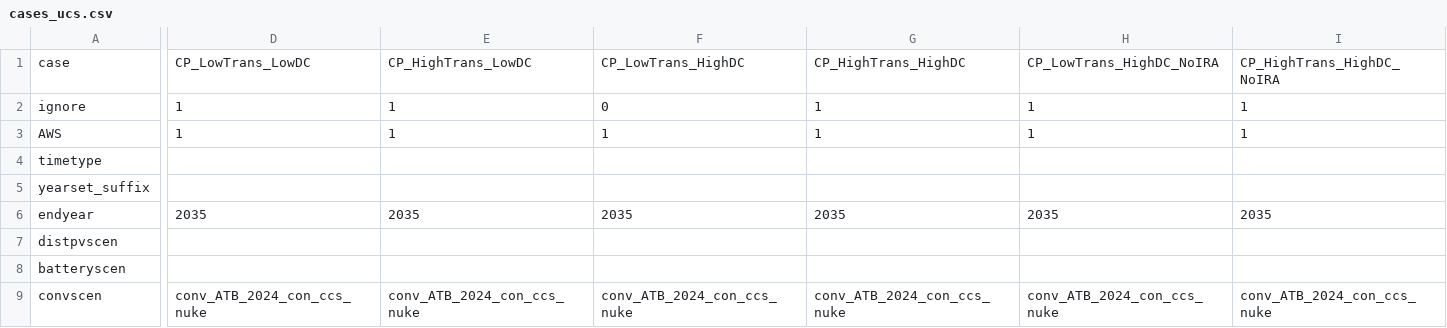
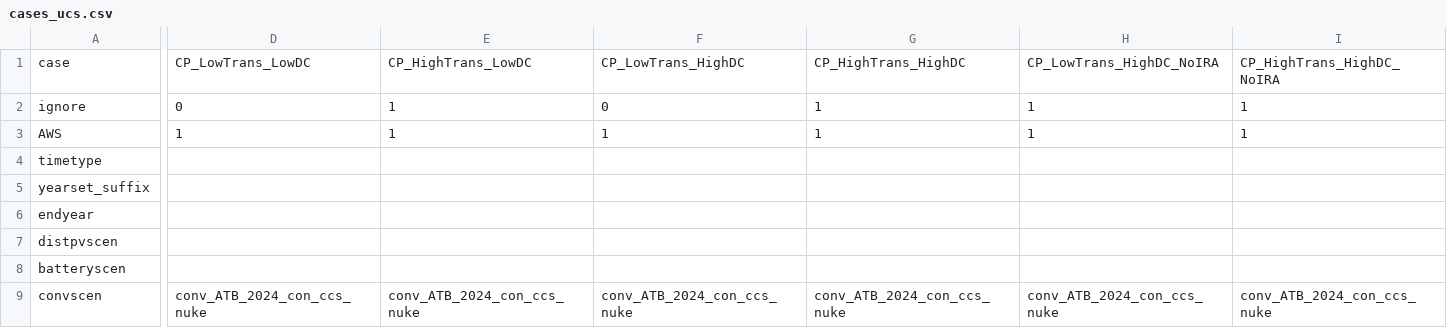
Before and after one commit to ucsusa/ReEDS-2.0, a CSV file: cases_ucs.csv, drawn as a sheet; only a part is shown, gaps mark what is left out; the diff covers the shown part only; the diff names each change by its address in the sheet, - before the commit and + after, or states it on an @@ line.

```diff
--- a/cases_ucs.csv
+++ b/cases_ucs.csv
-D2: 1
+D2: 0
-D6: 2035
+D6: (empty)
-E6: 2035
+E6: (empty)
-F6: 2035
+F6: (empty)
-G6: 2035
+G6: (empty)
-H6: 2035
+H6: (empty)
-I6: 2035
+I6: (empty)
```
Also changed, not shown: 12 edited cells elsewhere in this file.
